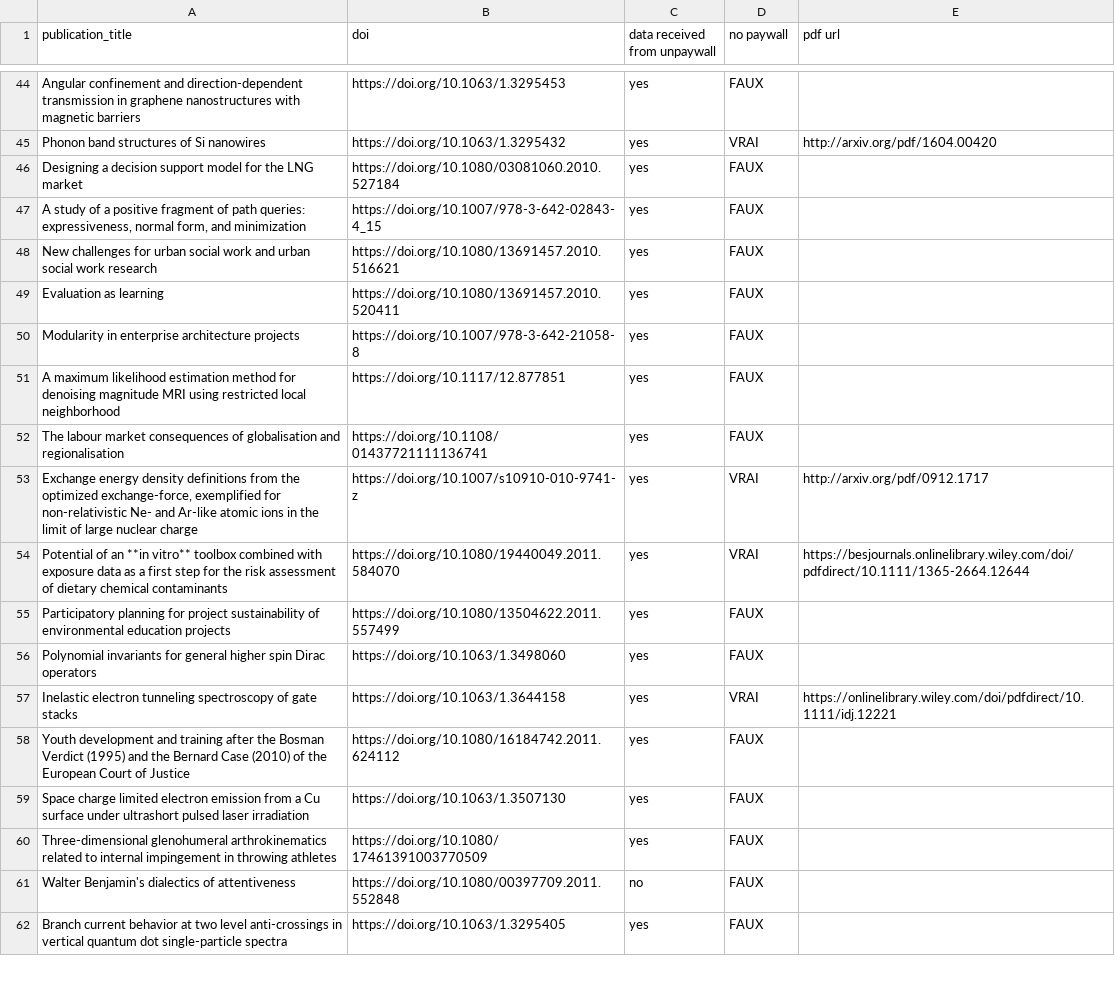
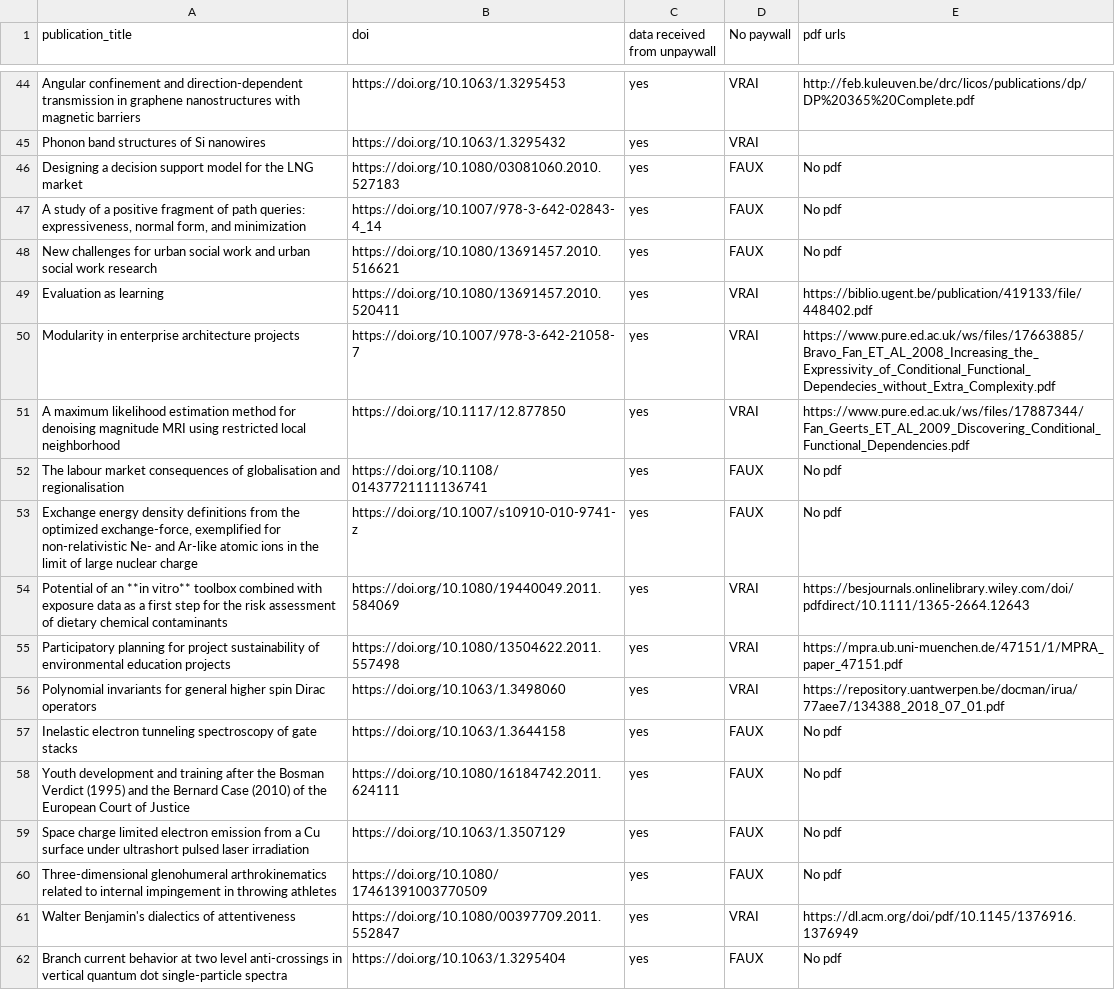
Before and after one commit to oSoc20/FRISteam, a CSV file: Strategies/Unpaywall Check/dois_information.csv, drawn as a sheet; only a part is shown, gaps mark what is left out; the diff covers the shown part only; the diff names each change by its address in the sheet, - before the commit and + after, or states it on an @@ line.

```diff
--- a/Strategies/Unpaywall Check/dois_information.csv
+++ b/Strategies/Unpaywall Check/dois_information.csv
-D1: no paywall
+D1: No paywall
-E1: pdf url
+E1: pdf urls
-D44 (No paywall): FAUX
+D44 (No paywall): VRAI
-E44 (pdf urls): (empty)
+E44 (pdf urls): http://feb.kuleuven.be/drc/licos/publications/dp/DP%20365%20Complete.pdf
-E45 (pdf urls): http://arxiv.org/pdf/1604.00420
+E45 (pdf urls): (empty)
-B46 (doi): https://doi.org/10.1080/03081060.2010.527184
+B46 (doi): https://doi.org/10.1080/03081060.2010.527183
-E46:E48 (pdf urls): (empty)
+E46:E48 (pdf urls): No pdf
-B47 (doi): https://doi.org/10.1007/978-3-642-02843-4_15
+B47 (doi): https://doi.org/10.1007/978-3-642-02843-4_14
-D49:D51 (No paywall): FAUX
+D49:D51 (No paywall): VRAI
-E49 (pdf urls): (empty)
+E49 (pdf urls): https://biblio.ugent.be/publication/419133/file/448402.pdf
-B50 (doi): https://doi.org/10.1007/978-3-642-21058-8
+B50 (doi): https://doi.org/10.1007/978-3-642-21058-7
-E50 (pdf urls): (empty)
+E50 (pdf urls): https://www.pure.ed.ac.uk/ws/files/17663885/Bravo_Fan_ET_AL_2008_Increasing_the_Expressivity_of_Conditional_Functional_Dependecies_without_Extra_Complexity.pdf
-B51 (doi): https://doi.org/10.1117/12.877851
+B51 (doi): https://doi.org/10.1117/12.877850
-E51 (pdf urls): (empty)
+E51 (pdf urls): https://www.pure.ed.ac.uk/ws/files/17887344/Fan_Geerts_ET_AL_2009_Discovering_Conditional_Functional_Dependencies.pdf
-E52 (pdf urls): (empty)
+E52 (pdf urls): No pdf
-D53 (No paywall): VRAI
+D53 (No paywall): FAUX
-E53 (pdf urls): http://arxiv.org/pdf/0912.1717
+E53 (pdf urls): No pdf
-B54 (doi): https://doi.org/10.1080/19440049.2011.584070
+B54 (doi): https://doi.org/10.1080/19440049.2011.584069
-E54 (pdf urls): https://besjournals.onlinelibrary.wiley.com/doi/pdfdirect/10.1111/1365-2664.12644
+E54 (pdf urls): https://besjournals.onlinelibrary.wiley.com/doi/pdfdirect/10.1111/1365-2664.12643
-B55 (doi): https://doi.org/10.1080/13504622.2011.557499
+B55 (doi): https://doi.org/10.1080/13504622.2011.557498
-D55:D56 (No paywall): FAUX
+D55:D56 (No paywall): VRAI
-E55 (pdf urls): (empty)
+E55 (pdf urls): https://mpra.ub.uni-muenchen.de/47151/1/MPRA_paper_47151.pdf
-E56 (pdf urls): (empty)
+E56 (pdf urls): https://repository.uantwerpen.be/docman/irua/77aee7/134388_2018_07_01.pdf
-D57 (No paywall): VRAI
+D57 (No paywall): FAUX
-E57 (pdf urls): https://onlinelibrary.wiley.com/doi/pdfdirect/10.1111/idj.12221
+E57 (pdf urls): No pdf
-B58 (doi): https://doi.org/10.1080/16184742.2011.624112
+B58 (doi): https://doi.org/10.1080/16184742.2011.624111
-E58:E60 (pdf urls): (empty)
+E58:E60 (pdf urls): No pdf
-B59 (doi): https://doi.org/10.1063/1.3507130
+B59 (doi): https://doi.org/10.1063/1.3507129
-B61 (doi): https://doi.org/10.1080/00397709.2011.552848
+B61 (doi): https://doi.org/10.1080/00397709.2011.552847
-C61 (data received from unpaywall): no
+C61 (data received from unpaywall): yes
-D61 (No paywall): FAUX
+D61 (No paywall): VRAI
-E61 (pdf urls): (empty)
+E61 (pdf urls): https://dl.acm.org/doi/pdf/10.1145/1376916.1376949
-B62 (doi): https://doi.org/10.1063/1.3295405
+B62 (doi): https://doi.org/10.1063/1.3295404
-E62 (pdf urls): (empty)
+E62 (pdf urls): No pdf
```
Also changed, not shown: 159 edited cells elsewhere in this file, 1 other file.
